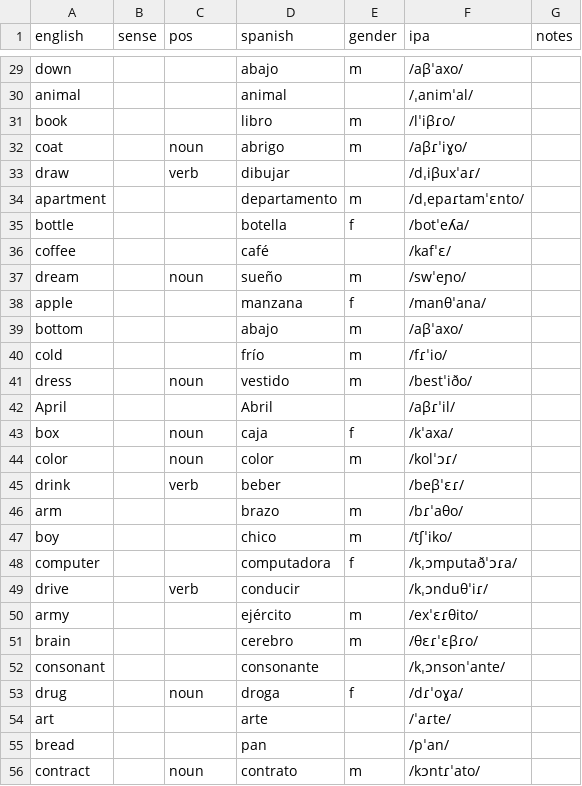
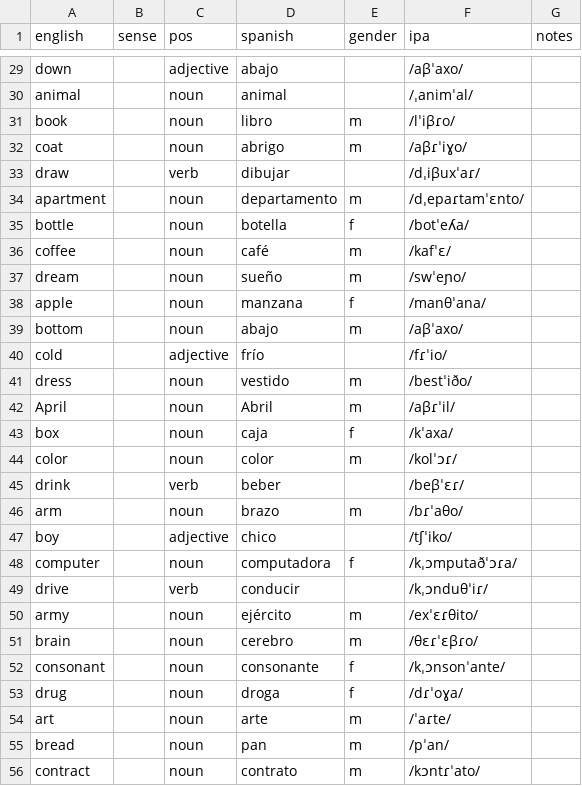
Before and after one commit to markgrovs/anki_spanish, a CSV file: 625_structured.es.csv, drawn as a sheet; only a part is shown, gaps mark what is left out; the diff covers the shown part only; the diff names each change by its address in the sheet, - before the commit and + after, or states it on an @@ line.

Commit message:
feat: Enhance Anki workflow with POS and Gender enrichment
- Added new commands for enriching part of speech (POS) and gender for nouns in CSV files.
- Integrated a hints file for POS overrides and implemented logic to fetch POS from Spanish and English Wiktionary.
- Updated the build process to support POS and article awareness in Picture Word cards.
- Introduced multi-image support for generating collages when multiple images are available for a word.
- Enhanced the CLI with new arguments for enriching and building processes.
- Created a new script for enriching POS and gender, with options to push updates to Anki.
- Added a default hints file for POS enrichment.
- Updated documentation and usage examples to reflect new features.

```diff
--- a/625_structured.es.csv
+++ b/625_structured.es.csv
-C29 (pos): (empty)
+C29 (pos): adjective
-E29 (gender): m
+E29 (gender): (empty)
-C30:C31 (pos): (empty)
+C30:C31 (pos): noun
-C34:C36 (pos): (empty)
+C34:C36 (pos): noun
-E36 (gender): (empty)
+E36 (gender): m
-C38:C39 (pos): (empty)
+C38:C39 (pos): noun
-C40 (pos): (empty)
+C40 (pos): adjective
-E40 (gender): m
+E40 (gender): (empty)
-C42 (pos): (empty)
+C42 (pos): noun
-E42 (gender): (empty)
+E42 (gender): m
-C46 (pos): (empty)
+C46 (pos): noun
-C47 (pos): (empty)
+C47 (pos): adjective
-E47 (gender): m
+E47 (gender): (empty)
-C48 (pos): (empty)
+C48 (pos): noun
-C50:C52 (pos): (empty)
+C50:C52 (pos): noun
-E52 (gender): (empty)
+E52 (gender): f
-C54:C55 (pos): (empty)
+C54:C55 (pos): noun
-E54:E55 (gender): (empty)
+E54:E55 (gender): m
```
Also changed, not shown: 47 edited cells elsewhere in this file, 5 other files.
